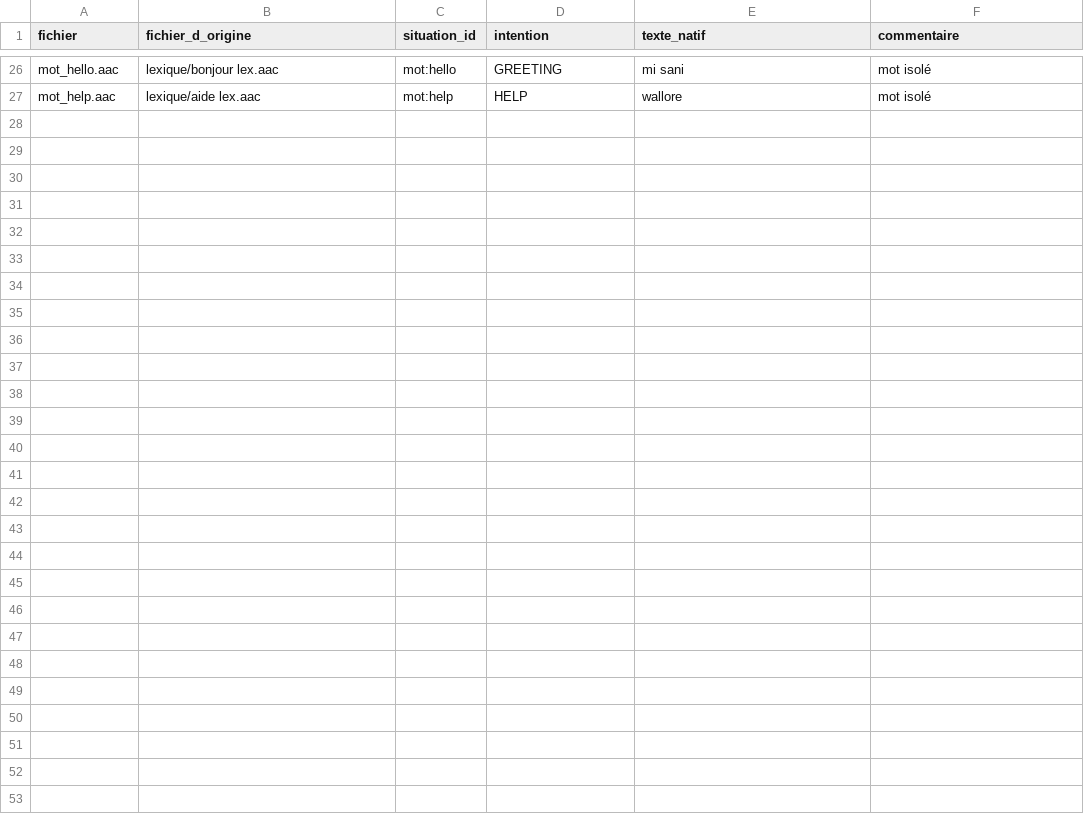
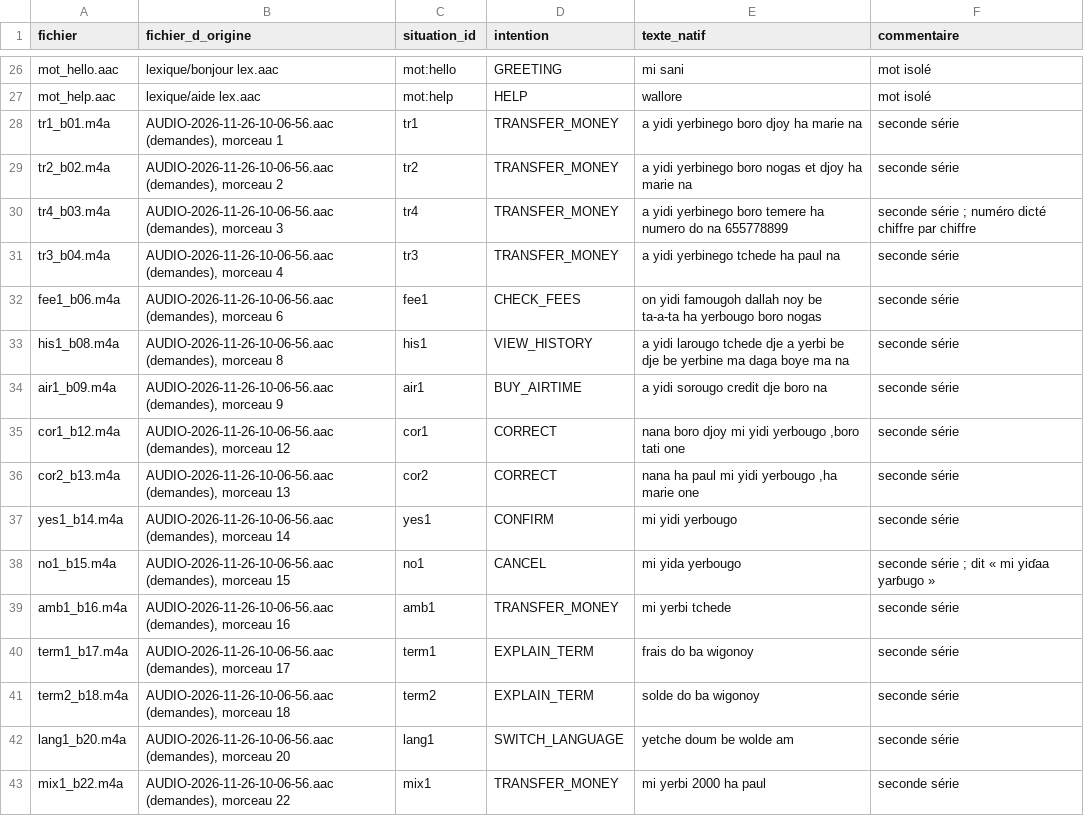
Before and after one commit to Savhel/mon-nkap, a CSV file: data/audio/fub/demandes/labels.csv, drawn as a sheet; only a part is shown, gaps mark what is left out.

Commit message:
Fulfulde : seconde série de vocaux des natifs (5 enregistrements longs, découpés)
Une feuille par enregistrement, lue d'une traite. Installés, sans montant :
explication de « frais », « on continue en… », aide, « je n'ai pas bien compris ».
16 demandes dites ajoutées au jeu de test vocal (42 enregistrements).
Les réponses coupées aux montants ne sont pas utilisées : les nombres des natifs
sont incohérents d'une feuille à l'autre, aucun montant n'est dit par la voix.

```diff
--- a/data/audio/fub/demandes/labels.csv
+++ b/data/audio/fub/demandes/labels.csv
@@ -27 +27,17 @@ mot_hello.aac,lexique/bonjour lex.aac,mot:hello,GREETING,mi sani,mot isolé
 mot_help.aac,lexique/aide lex.aac,mot:help,HELP,wallore,mot isolé
+tr1_b01.m4a,"AUDIO-2026-11-26-10-06-56.aac (demandes), morceau 1",tr1,TRANSFER_MONEY,a yidi yerbinego boro djoy ha marie na,seconde série
+tr2_b02.m4a,"AUDIO-2026-11-26-10-06-56.aac (demandes), morceau 2",tr2,TRANSFER_MONEY,a yidi yerbinego boro nogas et djoy ha marie na,seconde série
+tr4_b03.m4a,"AUDIO-2026-11-26-10-06-56.aac (demandes), morceau 3",tr4,TRANSFER_MONEY,a yidi yerbinego boro temere ha numero do na  655778899,seconde série ; numéro dicté chiffre par chiffre
+tr3_b04.m4a,"AUDIO-2026-11-26-10-06-56.aac (demandes), morceau 4",tr3,TRANSFER_MONEY,a yidi yerbinego tchede ha paul na,seconde série
+fee1_b06.m4a,"AUDIO-2026-11-26-10-06-56.aac (demandes), morceau 6",fee1,CHECK_FEES,on yidi famougoh dallah noy be ta-a-ta ha yerbougo boro nogas,seconde série
+his1_b08.m4a,"AUDIO-2026-11-26-10-06-56.aac (demandes), morceau 8",his1,VIEW_HISTORY,a yidi larougo tchede dje a yerbi be dje be yerbine ma daga boye ma na,seconde série
+air1_b09.m4a,"AUDIO-2026-11-26-10-06-56.aac (demandes), morceau 9",air1,BUY_AIRTIME,a yidi sorougo credit dje boro na,seconde série
+cor1_b12.m4a,"AUDIO-2026-11-26-10-06-56.aac (demandes), morceau 12",cor1,CORRECT,"nana boro djoy mi yidi yerbougo ,boro tati one",seconde série
+cor2_b13.m4a,"AUDIO-2026-11-26-10-06-56.aac (demandes), morceau 13",cor2,CORRECT,"nana ha paul mi yidi yerbougo ,ha marie one",seconde série
+yes1_b14.m4a,"AUDIO-2026-11-26-10-06-56.aac (demandes), morceau 14",yes1,CONFIRM,mi yidi yerbougo,seconde série
+no1_b15.m4a,"AUDIO-2026-11-26-10-06-56.aac (demandes), morceau 15",no1,CANCEL,mi yida yerbougo,seconde série ; dit « mi yiɗaa yarɓugo »
+amb1_b16.m4a,"AUDIO-2026-11-26-10-06-56.aac (demandes), morceau 16",amb1,TRANSFER_MONEY,mi yerbi tchede,seconde série
+term1_b17.m4a,"AUDIO-2026-11-26-10-06-56.aac (demandes), morceau 17",term1,EXPLAIN_TERM,frais do ba wigonoy,seconde série
+term2_b18.m4a,"AUDIO-2026-11-26-10-06-56.aac (demandes), morceau 18",term2,EXPLAIN_TERM,solde do ba wigonoy,seconde série
+lang1_b20.m4a,"AUDIO-2026-11-26-10-06-56.aac (demandes), morceau 20",lang1,SWITCH_LANGUAGE,yetche doum be wolde am,seconde série
+mix1_b22.m4a,"AUDIO-2026-11-26-10-06-56.aac (demandes), morceau 22",mix1,TRANSFER_MONEY,mi  yerbi 2000 ha paul,seconde série
```
Also changed, not shown: data/audio/fub/SOURCES.csv, 20 other files.
